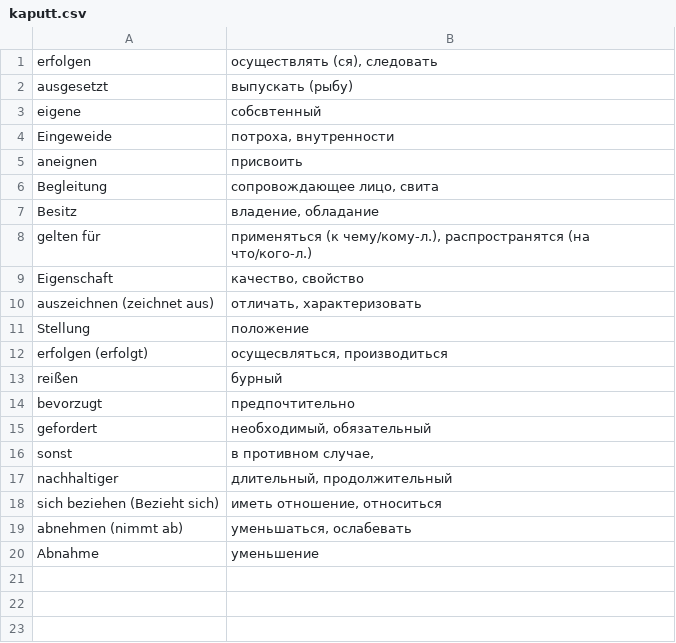
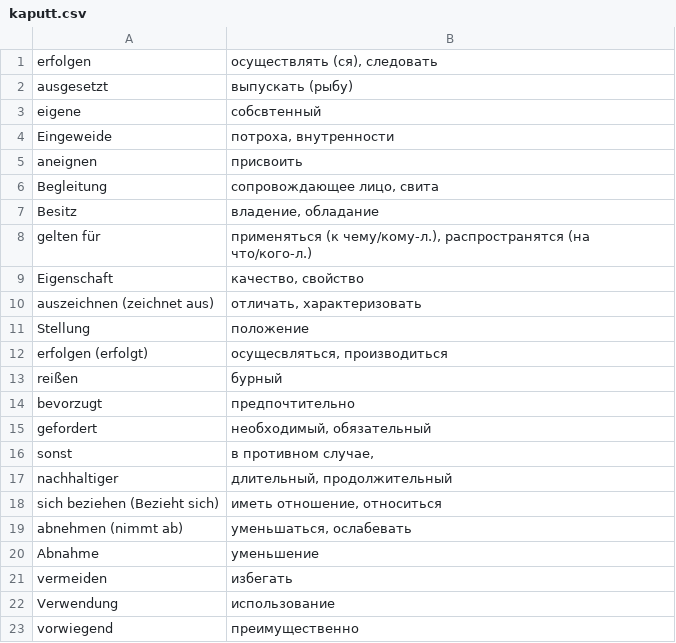
Before and after one commit to Ed-Pavlov/Fishereischein, a CSV file: cards/kaputt.csv, drawn as a sheet.

```diff
--- a/cards/kaputt.csv
+++ b/cards/kaputt.csv
@@ -20 +20,4 @@ abnehmen (nimmt ab); уменьшаться, ослабевать
 Abnahme; уменьшение
+vermeiden; избегать
+Verwendung; использование
+vorwiegend; преимущественно
```
Also changed, not shown: cards/#3.csv, cards/#5.csv, 2 other files.
